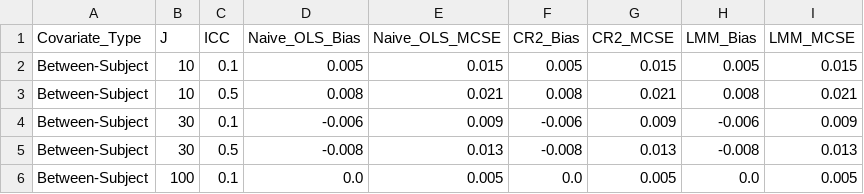
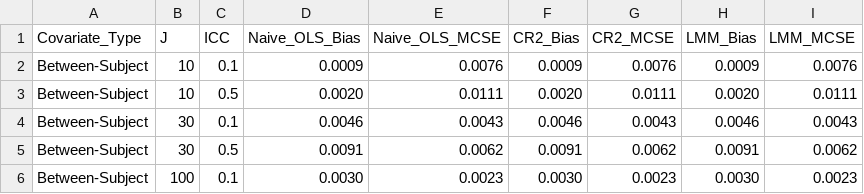
Before and after one commit to IsaacMoon1/repeated-measures-simulation, a CSV file: tables/table1_bias.csv, drawn as a sheet; only a part is shown; the diff covers the shown part only.

```diff
--- a/tables/table1_bias.csv
+++ b/tables/table1_bias.csv
@@ -1,6 +1,6 @@
 Covariate_Type,J,ICC,Naive_OLS_Bias,Naive_OLS_MCSE,CR2_Bias,CR2_MCSE,LMM_Bias,LMM_MCSE
-Between-Subject,10,0.1,0.005,0.015,0.005,0.015,0.005,0.015
-Between-Subject,10,0.5,0.008,0.021,0.008,0.021,0.008,0.021
-Between-Subject,30,0.1,-0.006,0.009,-0.006,0.009,-0.006,0.009
-Between-Subject,30,0.5,-0.008,0.013,-0.008,0.013,-0.008,0.013
-Between-Subject,100,0.1,0.0,0.005,0.0,0.005,0.0,0.005
+Between-Subject,10,0.1,0.0009,0.0076,0.0009,0.0076,0.0009,0.0076
+Between-Subject,10,0.5,0.0020,0.0111,0.0020,0.0111,0.0020,0.0111
+Between-Subject,30,0.1,0.0046,0.0043,0.0046,0.0043,0.0046,0.0043
+Between-Subject,30,0.5,0.0091,0.0062,0.0091,0.0062,0.0091,0.0062
+Between-Subject,100,0.1,0.0030,0.0023,0.0030,0.0023,0.0030,0.0023
```
Also changed, not shown: 42 edited cells elsewhere in this file, tables/table2_se_accuracy.csv, tables/table3_coverage.csv, 14 other files.
